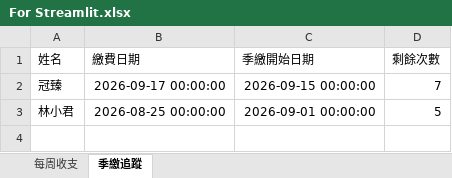
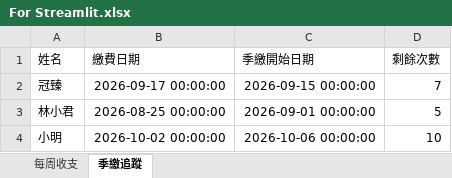
Before and after one commit to PastaRakko/melon-finance, an Excel workbook: For Streamlit.xlsx, sheet 季繳追蹤, drawn as a sheet; values as stored, in another font and other column widths than the file's, no borders; the diff names each change by its address in the sheet, - before the commit and + after, or states it on an @@ line.

```diff
--- a/For Streamlit.xlsx (sheet 季繳追蹤)
+++ b/For Streamlit.xlsx (sheet 季繳追蹤)
+row 4: 小明 | 2026-10-02 00:00:00 | 2026-10-06 00:00:00 | 10
```
Also changed, not shown: sheet 每周收支.
